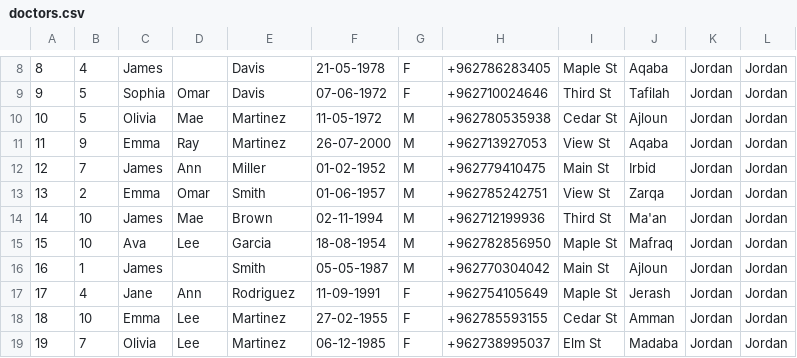
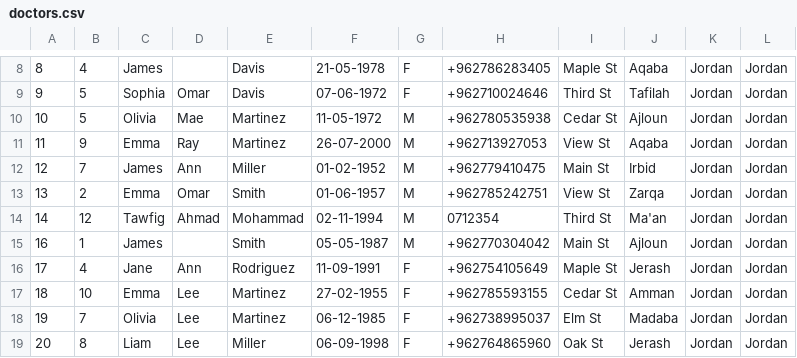
Before and after one commit to yznki/DBMS-C, a CSV file: doctors.csv, drawn as a sheet; only a part is shown, gaps mark what is left out; the shorter side is filled out with more unchanged rows.

Commit message:
Finalized all Tables & Fixes

```diff
--- a/doctors.csv
+++ b/doctors.csv
@@ -13,4 +13,3 @@
 13,2,Emma,Omar,Smith,01-06-1957,M,+962785242751,View St,Zarqa,Jordan,Jordan
-14,10,James,Mae,Brown,02-11-1994,M,+962712199936,Third St,Ma'an,Jordan,Jordan
-15,10,Ava,Lee,Garcia,18-08-1954,M,+962782856950,Maple St,Mafraq,Jordan,Jordan
+14,12,Tawfig,Ahmad,Mohammad,02-11-1994,M,0712354,Third St,Ma'an,Jordan,Jordan
 16,1,James,,Smith,05-05-1987,M,+962770304042,Main St,Ajloun,Jordan,Jordan
```
Also changed, not shown: appointments.csv, patients.csv, 7 other files.
